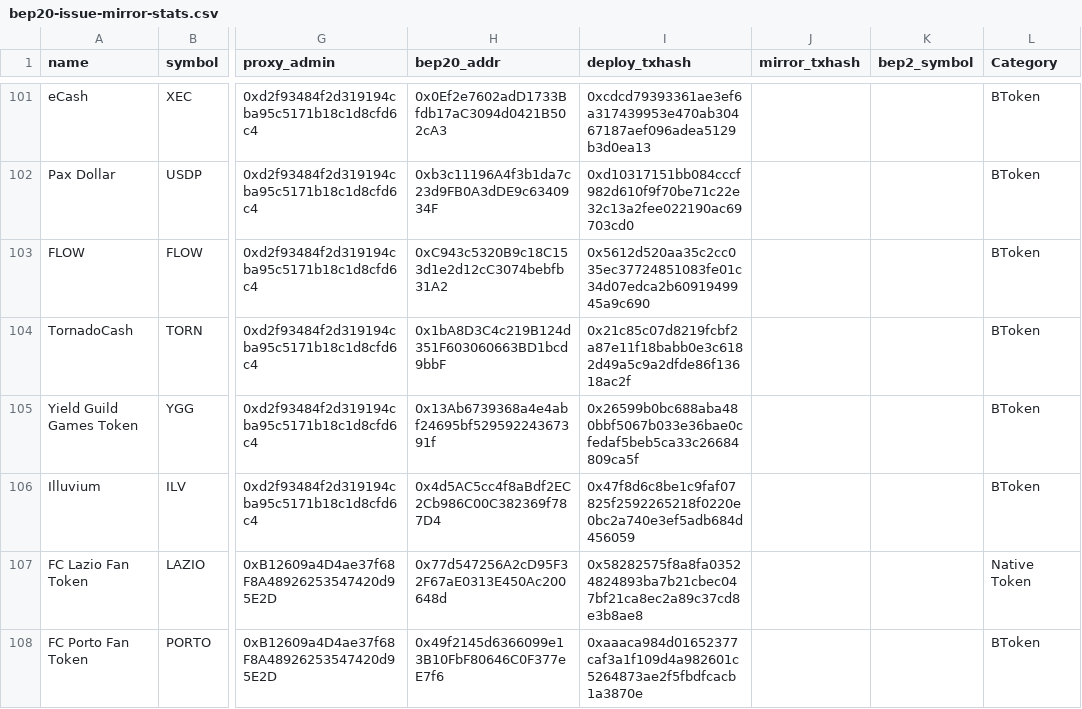
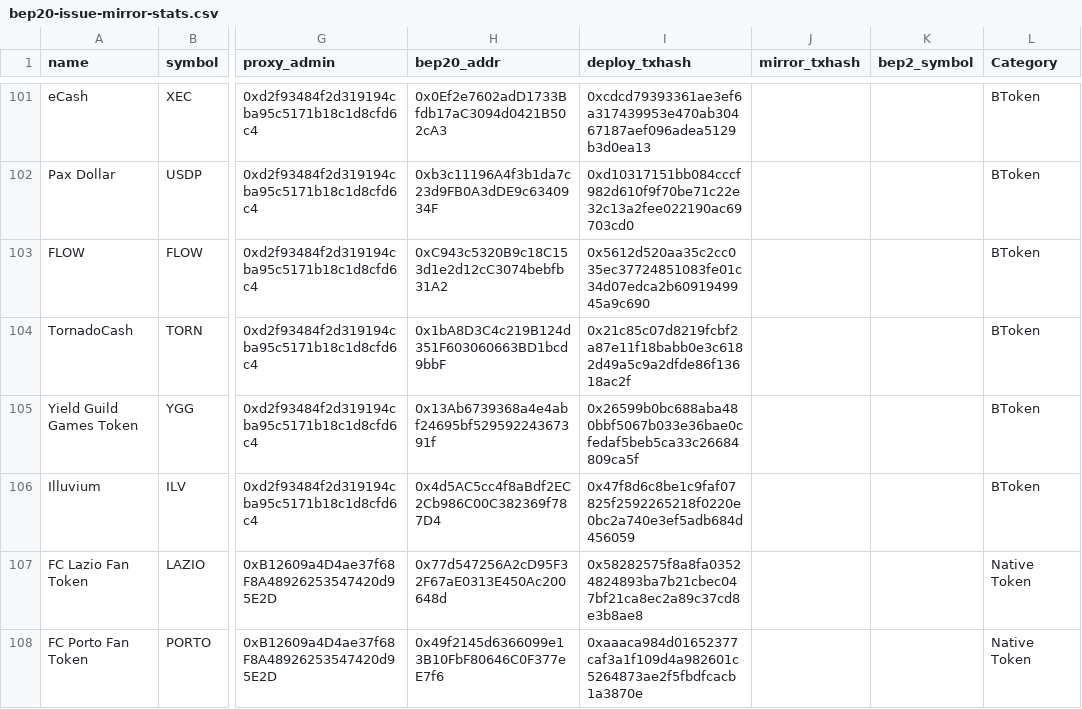
Before and after one commit to bnb-chain/bep20-issue-mirror-stats, a CSV file: bep20-issue-mirror-stats.csv, drawn as a sheet; only a part is shown, gaps mark what is left out; the diff names each change by its address in the sheet, - before the commit and + after, or states it on an @@ line.

Commit message:
Update bep20-issue-mirror-stats.csv
modify Btoken to Native Token for fan token

```diff
--- a/bep20-issue-mirror-stats.csv
+++ b/bep20-issue-mirror-stats.csv
-L108 (Category): BToken
+L108 (Category): Native Token
```
